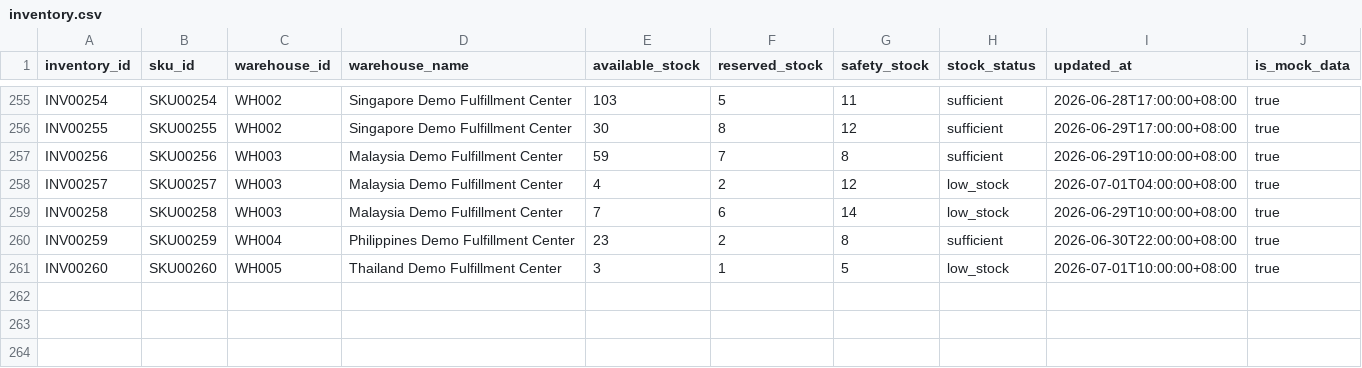
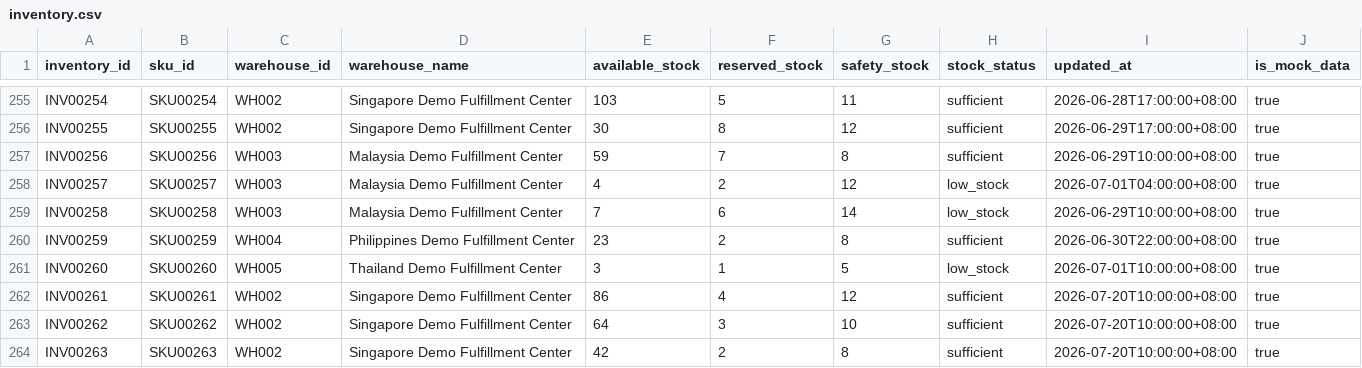
Before and after one commit to sgreenletto/SellPilot, a CSV file: data/demo/shopee_mock/inventory.csv, drawn as a sheet; only a part is shown, gaps mark what is left out.

```diff
--- a/data/demo/shopee_mock/inventory.csv
+++ b/data/demo/shopee_mock/inventory.csv
@@ -261 +261,4 @@ INV00259,SKU00259,WH004,Philippines Demo Fulfillment Center,23,2,8,sufficient,20
 INV00260,SKU00260,WH005,Thailand Demo Fulfillment Center,3,1,5,low_stock,2026-07-01T10:00:00+08:00,true
+INV00261,SKU00261,WH002,Singapore Demo Fulfillment Center,86,4,12,sufficient,2026-07-20T10:00:00+08:00,true
+INV00262,SKU00262,WH002,Singapore Demo Fulfillment Center,64,3,10,sufficient,2026-07-20T10:00:00+08:00,true
+INV00263,SKU00263,WH002,Singapore Demo Fulfillment Center,42,2,8,sufficient,2026-07-20T10:00:00+08:00,true
```
Also changed, not shown: data/demo/shopee_mock/products.csv, data/demo/shopee_mock/skus.csv, 26 other files.
